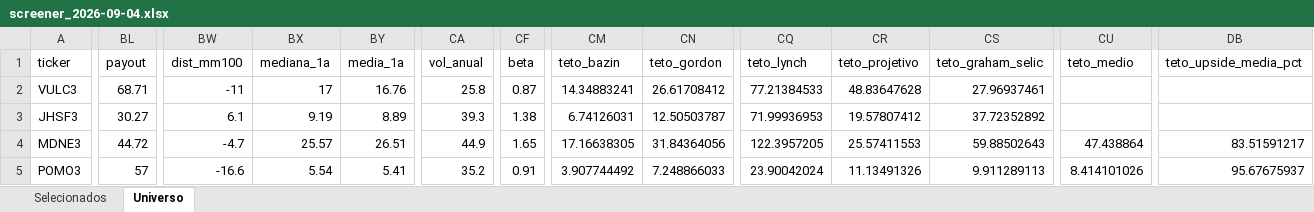
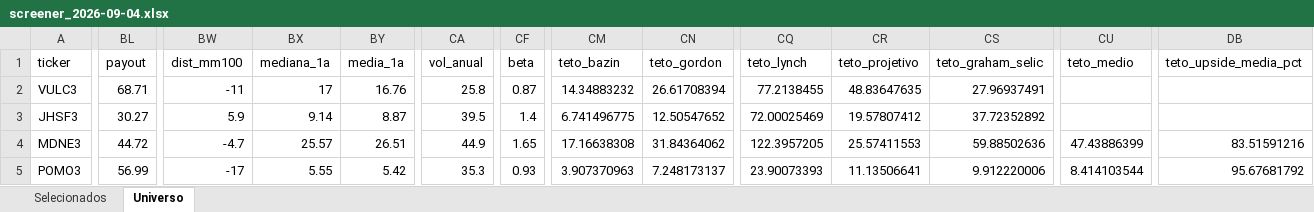
Before and after one commit to henriquebdasilva/screener-b3, an Excel workbook: reports/screener_2026-09-04.xlsx, sheet Universo, drawn as a sheet; only a part is shown, gaps mark what is left out; values as stored, in another font and other column widths than the file's, no borders; the diff covers the shown part only; the diff names each change by its address in the sheet, - before the commit and + after, or states it on an @@ line.

```diff
--- a/reports/screener_2026-09-04.xlsx (sheet Universo)
+++ b/reports/screener_2026-09-04.xlsx (sheet Universo)
-CM2 (teto_bazin): 14.34883241
+CM2 (teto_bazin): 14.34883232
-CN2 (teto_gordon): 26.61708412
+CN2 (teto_gordon): 26.61708394
-CQ2 (teto_lynch): 77.21384533
+CQ2 (teto_lynch): 77.2138455
-CR2 (teto_projetivo): 48.83647628
+CR2 (teto_projetivo): 48.83647635
-CS2 (teto_graham_selic): 27.96937461
+CS2 (teto_graham_selic): 27.96937491
-BW3 (dist_mm100): 6.1
+BW3 (dist_mm100): 5.9
-BX3 (mediana_1a): 9.19
+BX3 (mediana_1a): 9.14
-BY3 (media_1a): 8.89
+BY3 (media_1a): 8.87
-CA3 (vol_anual): 39.3
+CA3 (vol_anual): 39.5
-CF3 (beta): 1.38
+CF3 (beta): 1.4
-CM3 (teto_bazin): 6.74126031
+CM3 (teto_bazin): 6.741496775
-CN3 (teto_gordon): 12.50503787
+CN3 (teto_gordon): 12.50547652
-CQ3 (teto_lynch): 71.99936953
+CQ3 (teto_lynch): 72.00025469
-CM4 (teto_bazin): 17.16638305
+CM4 (teto_bazin): 17.16638308
-CN4 (teto_gordon): 31.84364056
+CN4 (teto_gordon): 31.84364062
-CS4 (teto_graham_selic): 59.88502643
+CS4 (teto_graham_selic): 59.88502636
-CU4 (teto_medio): 47.438864
+CU4 (teto_medio): 47.43886399
-DB4 (teto_upside_media_pct): 83.51591217
+DB4 (teto_upside_media_pct): 83.51591216
-BL5 (payout): 57
+BL5 (payout): 56.99
-BW5 (dist_mm100): -16.6
+BW5 (dist_mm100): -17
-BX5 (mediana_1a): 5.54
+BX5 (mediana_1a): 5.55
-BY5 (media_1a): 5.41
+BY5 (media_1a): 5.42
-CA5 (vol_anual): 35.2
+CA5 (vol_anual): 35.3
-CF5 (beta): 0.91
+CF5 (beta): 0.93
-CM5 (teto_bazin): 3.907744492
+CM5 (teto_bazin): 3.907370963
-CN5 (teto_gordon): 7.248866033
+CN5 (teto_gordon): 7.248173137
-CQ5 (teto_lynch): 23.90042024
+CQ5 (teto_lynch): 23.90073393
-CR5 (teto_projetivo): 11.13491326
+CR5 (teto_projetivo): 11.13506641
-CS5 (teto_graham_selic): 9.911289113
+CS5 (teto_graham_selic): 9.912220006
-CU5 (teto_medio): 8.414101026
+CU5 (teto_medio): 8.414103544
-DB5 (teto_upside_media_pct): 95.67675937
+DB5 (teto_upside_media_pct): 95.67681792
```
Also changed, not shown: 1316 edited cells elsewhere in this sheet, sheet Selecionados, 6 other files.
